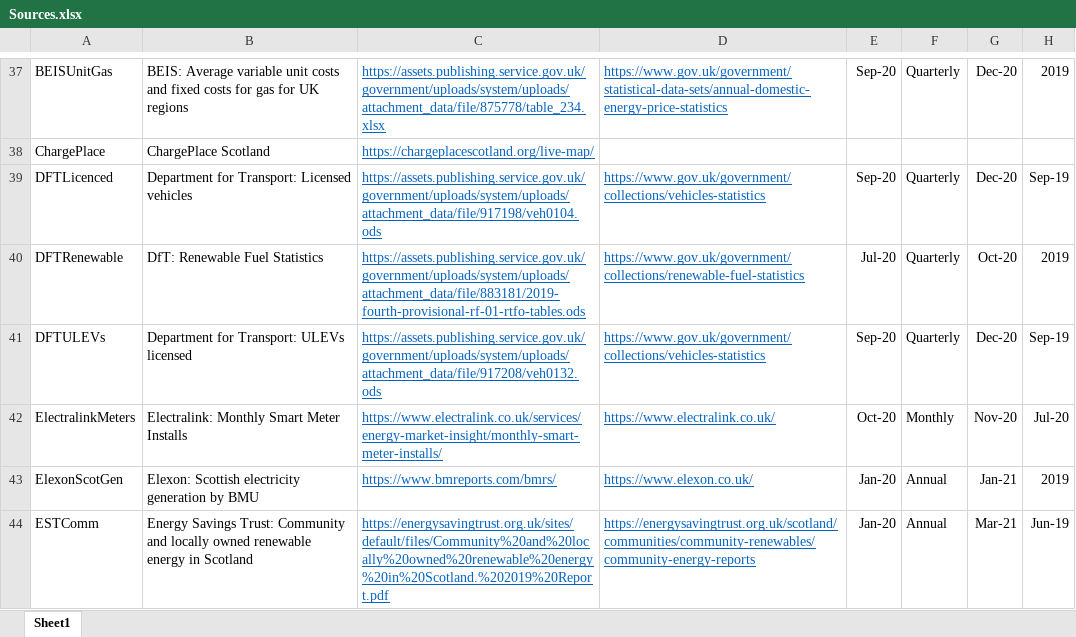
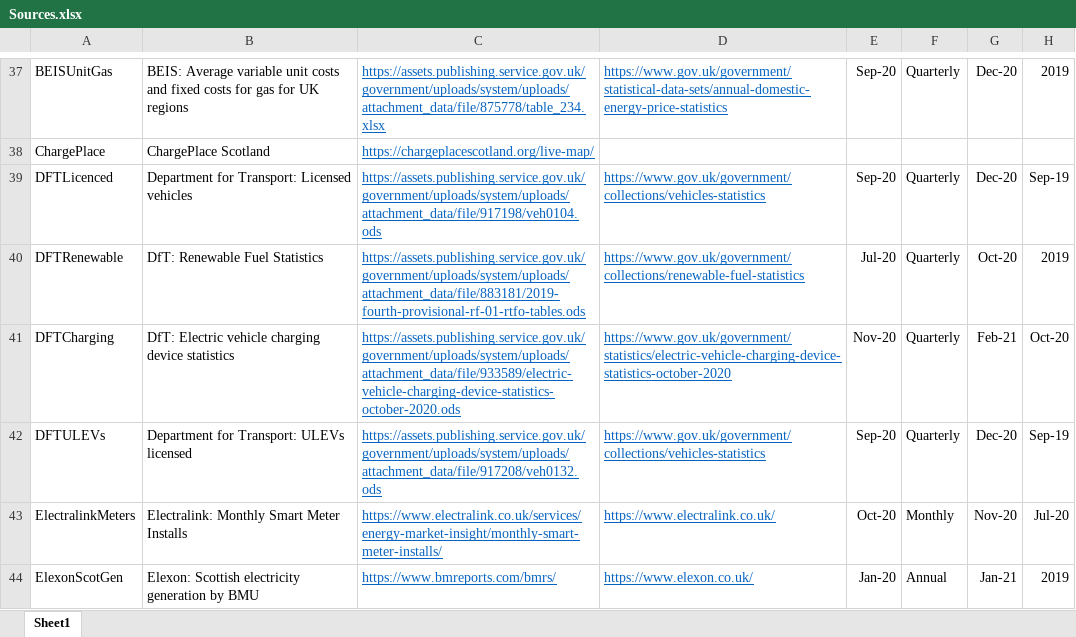
Before and after one commit to ischerr/Scottish-Energy-Statistics-Hub, an Excel workbook: Structure/Sources.xlsx, sheet Sheet1, drawn as a sheet; only a part is shown, gaps mark what is left out; the shorter side is filled out with more unchanged rows; values as stored, in another font and other column widths than the file's, no borders; table styles not drawn; the diff names each change by its address in the sheet, - before the commit and + after, or states it on an @@ line.

Commit message:
Update Sources.xlsx

```diff
--- a/Structure/Sources.xlsx (sheet Sheet1)
+++ b/Structure/Sources.xlsx (sheet Sheet1)
+row 41: DFTCharging | DfT: Electric vehicle charging device statistics | https://assets.publishing.service.gov.uk/government/uploads/system/uploads/attachment_data/file/933589/electric-vehicle-charging-device-statistics-october-2020.ods | https://www.gov.uk/government/statistics/electric-vehicle-charging-device-statistics-october-2020 | Nov-20 | Quarterly | Feb-21 | Oct-20
```
